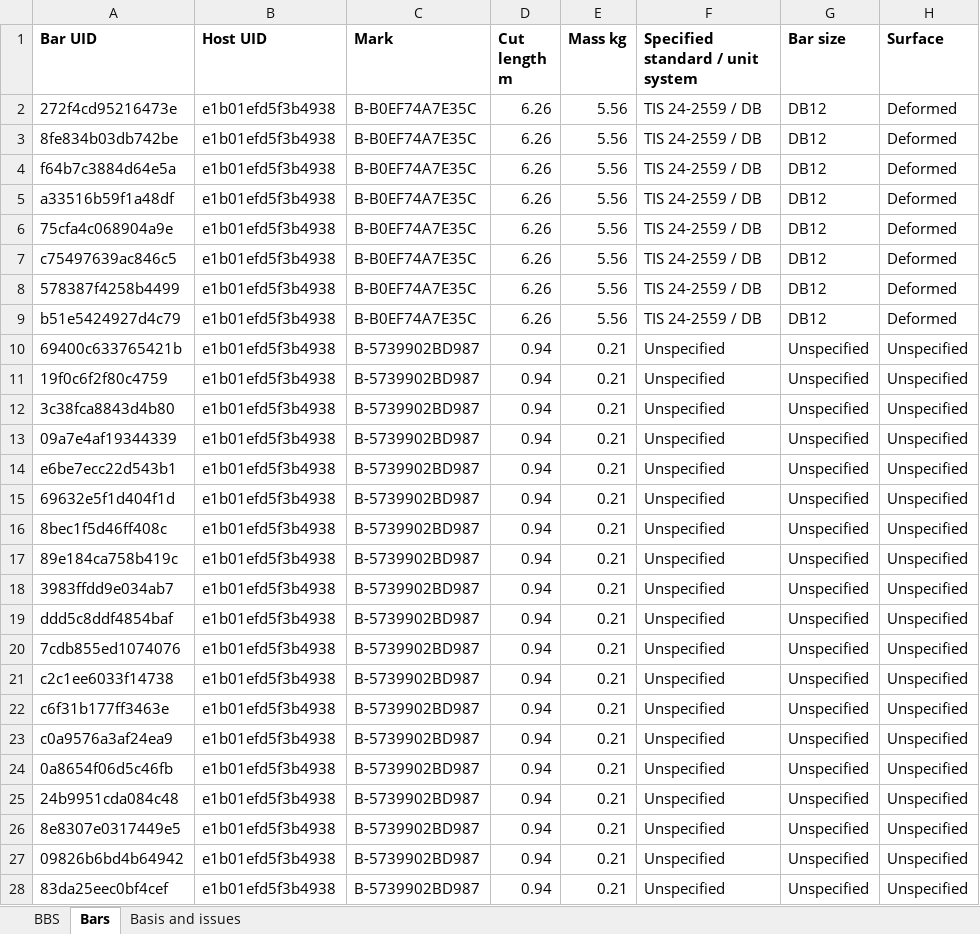
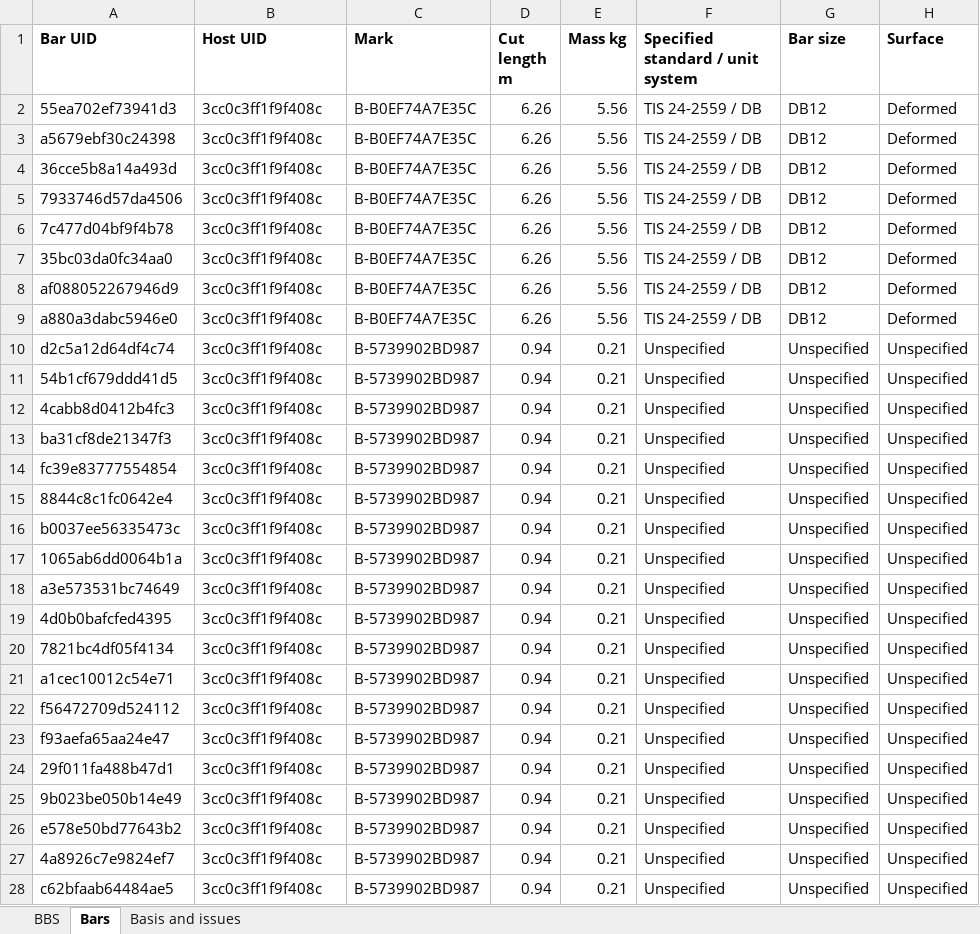
Before and after one commit to buildsmart888/ingetrazo, an Excel workbook: examples/extensions/thai_bim/examples/stairs-reinforcement-BBS.xlsx, sheet Bars, drawn as a sheet; only a part is shown; values as stored, in another font and other column widths than the file's, no borders; the diff covers the shown part only; the diff names each change by its address in the sheet, - before the commit and + after, or states it on an @@ line.

```diff
--- a/examples/extensions/thai_bim/examples/stairs-reinforcement-BBS.xlsx (sheet Bars)
+++ b/examples/extensions/thai_bim/examples/stairs-reinforcement-BBS.xlsx (sheet Bars)
-A2 (Bar UID): 272f4cd95216473e
+A2 (Bar UID): 55ea702ef73941d3
-B2:B28 (Host UID): e1b01efd5f3b4938
+B2:B28 (Host UID): 3cc0c3ff1f9f408c
-A3 (Bar UID): 8fe834b03db742be
+A3 (Bar UID): a5679ebf30c24398
-A4 (Bar UID): f64b7c3884d64e5a
+A4 (Bar UID): 36cce5b8a14a493d
-A5 (Bar UID): a33516b59f1a48df
+A5 (Bar UID): 7933746d57da4506
-A6 (Bar UID): 75cfa4c068904a9e
+A6 (Bar UID): 7c477d04bf9f4b78
-A7 (Bar UID): c75497639ac846c5
+A7 (Bar UID): 35bc03da0fc34aa0
-A8 (Bar UID): 578387f4258b4499
+A8 (Bar UID): af088052267946d9
-A9 (Bar UID): b51e5424927d4c79
+A9 (Bar UID): a880a3dabc5946e0
-A10 (Bar UID): 69400c633765421b
+A10 (Bar UID): d2c5a12d64df4c74
-A11 (Bar UID): 19f0c6f2f80c4759
+A11 (Bar UID): 54b1cf679ddd41d5
-A12 (Bar UID): 3c38fca8843d4b80
+A12 (Bar UID): 4cabb8d0412b4fc3
-A13 (Bar UID): 09a7e4af19344339
+A13 (Bar UID): ba31cf8de21347f3
-A14 (Bar UID): e6be7ecc22d543b1
+A14 (Bar UID): fc39e83777554854
-A15 (Bar UID): 69632e5f1d404f1d
+A15 (Bar UID): 8844c8c1fc0642e4
-A16 (Bar UID): 8bec1f5d46ff408c
+A16 (Bar UID): b0037ee56335473c
-A17 (Bar UID): 89e184ca758b419c
+A17 (Bar UID): 1065ab6dd0064b1a
-A18 (Bar UID): 3983ffdd9e034ab7
+A18 (Bar UID): a3e573531bc74649
-A19 (Bar UID): ddd5c8ddf4854baf
+A19 (Bar UID): 4d0b0bafcfed4395
-A20 (Bar UID): 7cdb855ed1074076
+A20 (Bar UID): 7821bc4df05f4134
-A21 (Bar UID): c2c1ee6033f14738
+A21 (Bar UID): a1cec10012c54e71
-A22 (Bar UID): c6f31b177ff3463e
+A22 (Bar UID): f56472709d524112
-A23 (Bar UID): c0a9576a3af24ea9
+A23 (Bar UID): f93aefa65aa24e47
-A24 (Bar UID): 0a8654f06d5c46fb
+A24 (Bar UID): 29f011fa488b47d1
-A25 (Bar UID): 24b9951cda084c48
+A25 (Bar UID): 9b023be050b14e49
-A26 (Bar UID): 8e8307e0317449e5
+A26 (Bar UID): e578e50bd77643b2
-A27 (Bar UID): 09826b6bd4b64942
+A27 (Bar UID): 4a8926c7e9824ef7
-A28 (Bar UID): 83da25eec0bf4cef
+A28 (Bar UID): c62bfaab64484ae5
```
Also changed, not shown: 1402 edited cells elsewhere in this sheet, sheet BBS, examples/extensions/thai_bim/examples/slab-reinforcement-BBS.xlsx, 52 other files.
